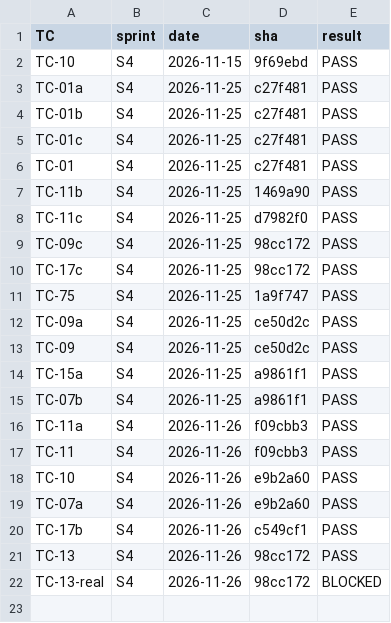
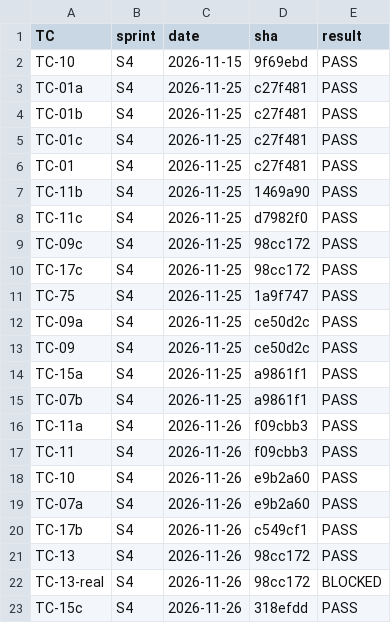
Before and after one commit to dev-preshit/smart-ppe-kit, a CSV file: test_logs/summary_s4.csv, drawn as a sheet; the diff names each change by its address in the sheet, - before the commit and + after, or states it on an @@ line.

```diff
--- a/test_logs/summary_s4.csv
+++ b/test_logs/summary_s4.csv
+row 23: TC-15c | S4 | 2026-11-26 | 318efdd | PASS
```
Also changed, not shown: 2 other files.
